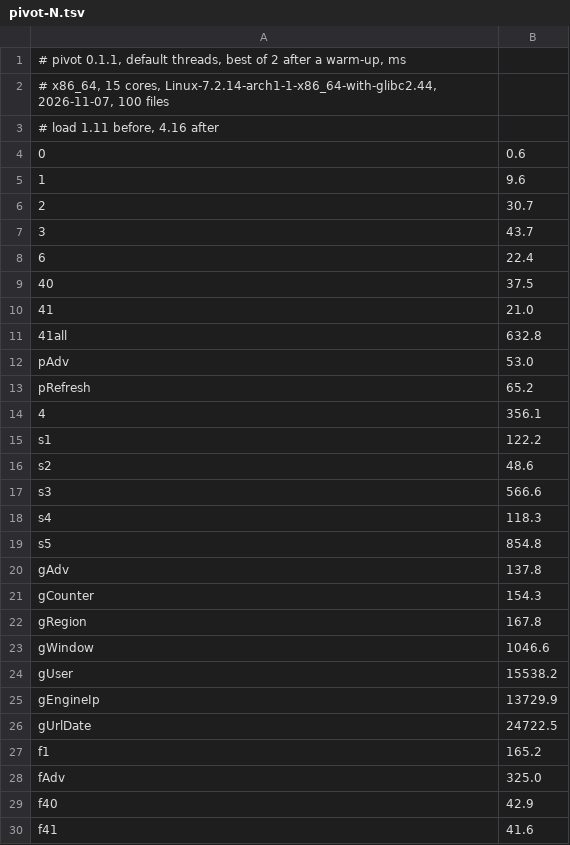
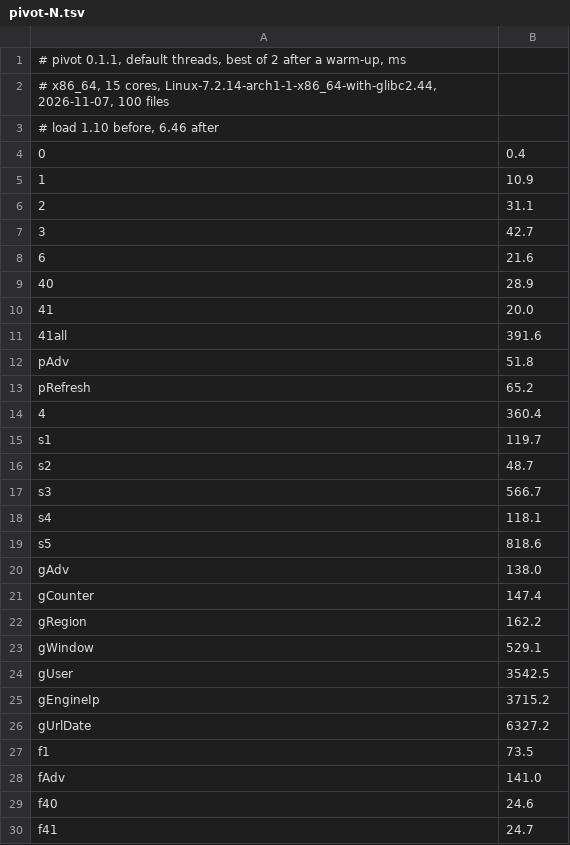
Before and after one commit to LalitMaganti/pipitdb, a TSV file: crates/bench/clickbench/results/g13/pivot-N.tsv, drawn as a sheet; only a part is shown; the diff covers the shown part only.

Commit message:
bench: record Pivot's hot and cold times on the AMD Ryzen 7 6800HS

```diff
--- a/crates/bench/clickbench/results/g13/pivot-N.tsv
+++ b/crates/bench/clickbench/results/g13/pivot-N.tsv
@@ -2,29 +2,29 @@
 # x86_64, 15 cores, Linux-7.2.14-arch1-1-x86_64-with-glibc2.44, 2026-11-07, 100 files
-# load 1.11 before, 4.16 after
-0	0.6
-1	9.6
-2	30.7
-3	43.7
-6	22.4
-40	37.5
-41	21.0
-41all	632.8
-pAdv	53.0
+# load 1.10 before, 6.46 after
+0	0.4
+1	10.9
+2	31.1
+3	42.7
+6	21.6
+40	28.9
+41	20.0
+41all	391.6
+pAdv	51.8
 pRefresh	65.2
-4	356.1
-s1	122.2
-s2	48.6
-s3	566.6
-s4	118.3
-s5	854.8
-gAdv	137.8
-gCounter	154.3
-gRegion	167.8
-gWindow	1046.6
-gUser	15538.2
-gEngineIp	13729.9
-gUrlDate	24722.5
-f1	165.2
-fAdv	325.0
-f40	42.9
-f41	41.6
+4	360.4
+s1	119.7
+s2	48.7
+s3	566.7
+s4	118.1
+s5	818.6
+gAdv	138.0
+gCounter	147.4
+gRegion	162.2
+gWindow	529.1
+gUser	3542.5
+gEngineIp	3715.2
+gUrlDate	6327.2
+f1	73.5
+fAdv	141.0
+f40	24.6
+f41	24.7
```
Also changed, not shown: 6 edited cells elsewhere in this file, crates/bench/clickbench/results/g13/pivot-1.tsv, 2 other files.
